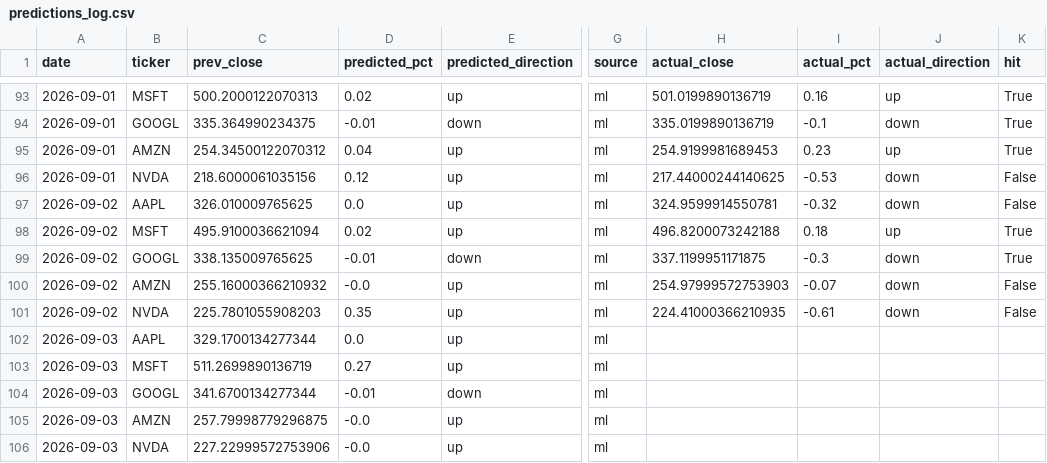
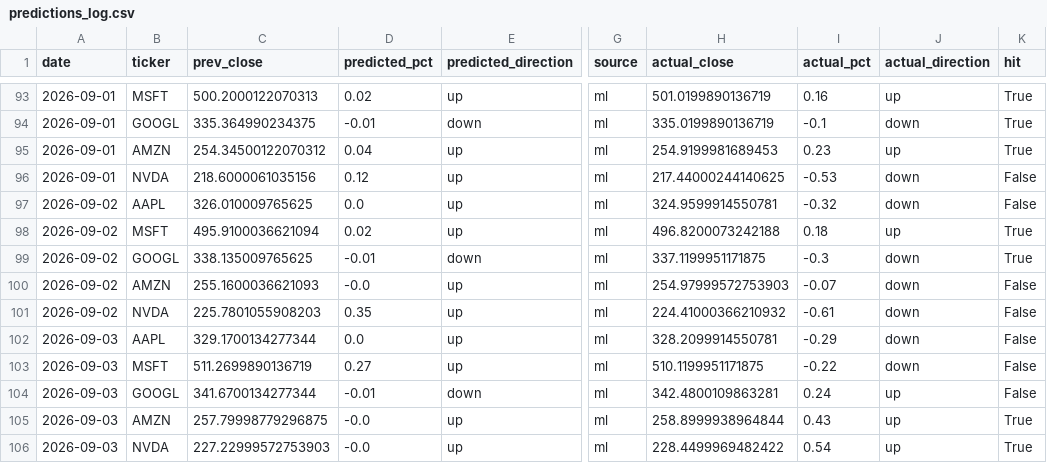
Before and after one commit to Revanth-Naik/niffler, a CSV file: data/processed/predictions_log.csv, drawn as a sheet; only a part is shown, gaps mark what is left out; the diff names each change by its address in the sheet, - before the commit and + after, or states it on an @@ line.

Commit message:
Record actuals for 2026-09-03

```diff
--- a/data/processed/predictions_log.csv
+++ b/data/processed/predictions_log.csv
-C100 (prev_close): 255.16000366210932
+C100 (prev_close): 255.1600036621093
-H101 (actual_close): 224.41000366210935
+H101 (actual_close): 224.41000366210932
-H102 (actual_close): (empty)
+H102 (actual_close): 328.2099914550781
-I102 (actual_pct): (empty)
+I102 (actual_pct): -0.29
-J102:J103 (actual_direction): (empty)
+J102:J103 (actual_direction): down
-K102:K104 (hit): (empty)
+K102:K104 (hit): False
-H103 (actual_close): (empty)
+H103 (actual_close): 510.1199951171875
-I103 (actual_pct): (empty)
+I103 (actual_pct): -0.22
-H104 (actual_close): (empty)
+H104 (actual_close): 342.4800109863281
-I104 (actual_pct): (empty)
+I104 (actual_pct): 0.24
-J104:J106 (actual_direction): (empty)
+J104:J106 (actual_direction): up
-H105 (actual_close): (empty)
+H105 (actual_close): 258.8999938964844
-I105 (actual_pct): (empty)
+I105 (actual_pct): 0.43
-K105:K106 (hit): (empty)
+K105:K106 (hit): True
-C106 (prev_close): 227.22999572753906
+C106 (prev_close): 227.22999572753903
-H106 (actual_close): (empty)
+H106 (actual_close): 228.4499969482422
-I106 (actual_pct): (empty)
+I106 (actual_pct): 0.54
```
